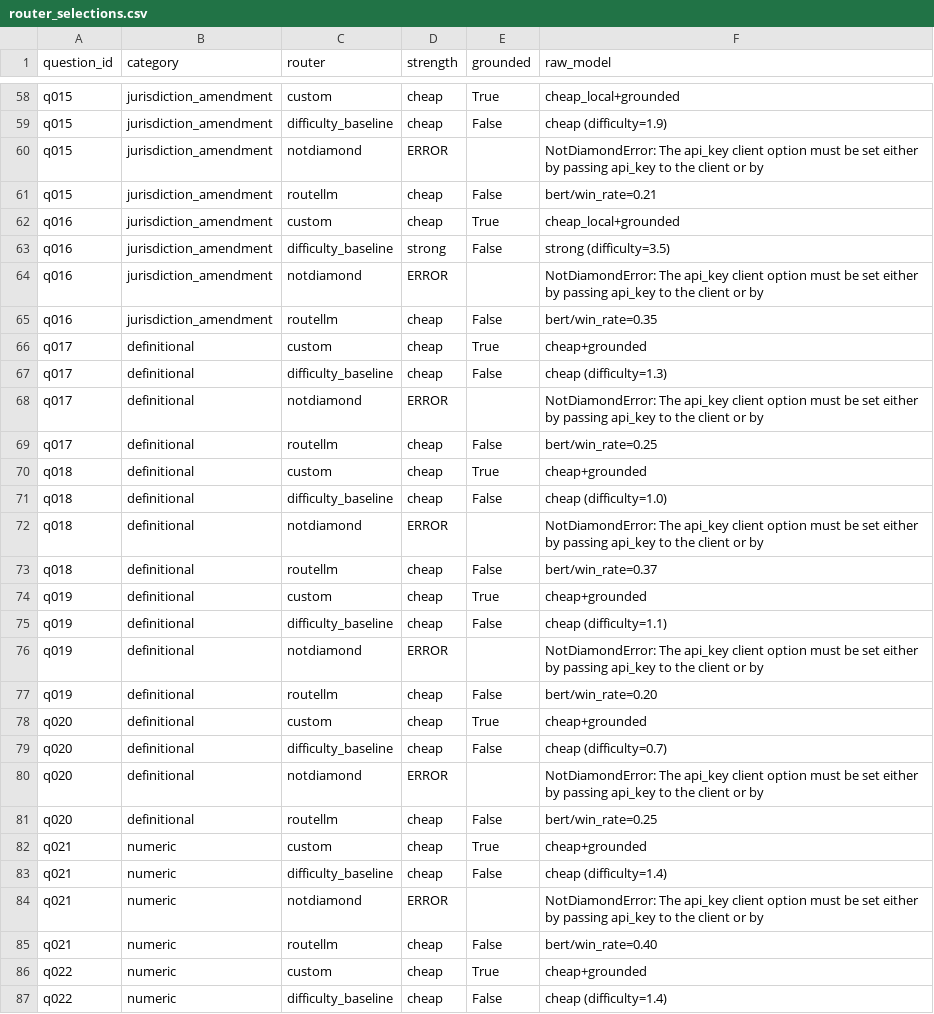
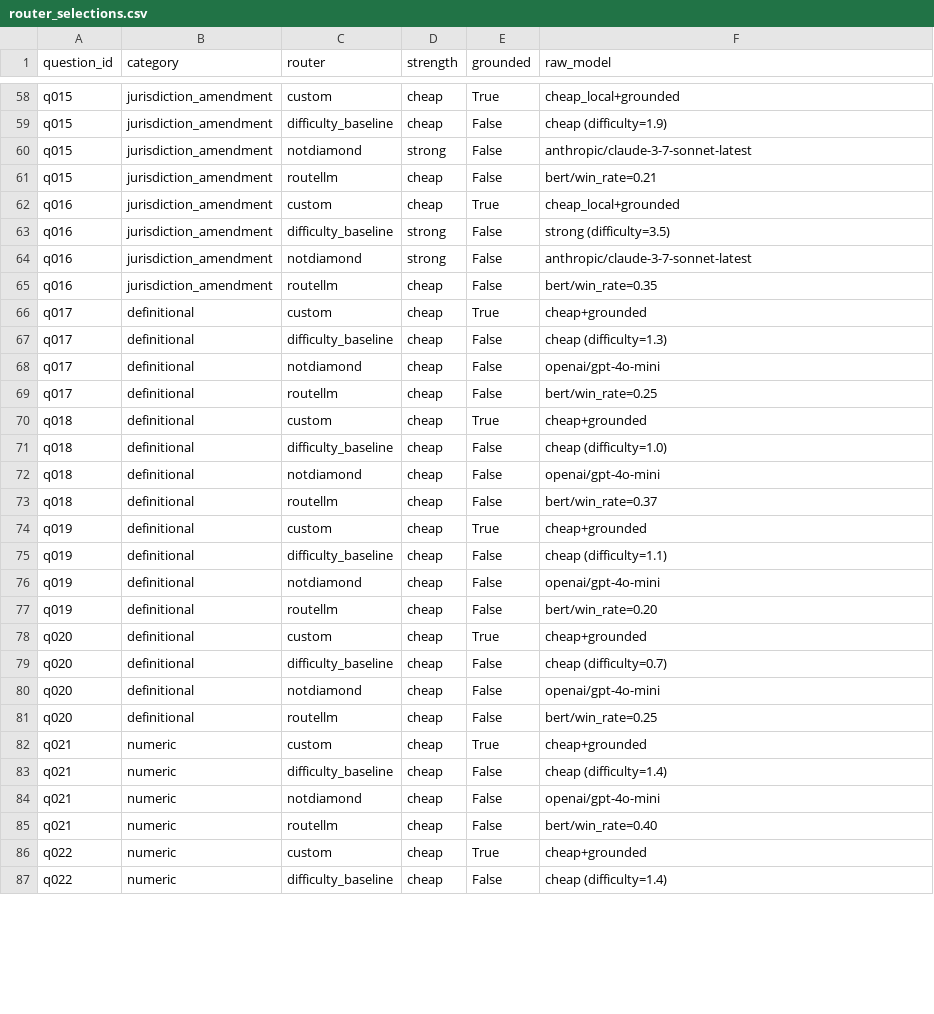
Before and after one commit to dotnetspark/fbc-model-routing-benchmark, a CSV file: results/router_selections.csv, drawn as a sheet; only a part is shown, gaps mark what is left out; the diff covers the shown part only.

```diff
--- a/results/router_selections.csv
+++ b/results/router_selections.csv
@@ -59,3 +59,3 @@ q015,jurisdiction_amendment,custom,cheap,True,cheap_local+grounded
 q015,jurisdiction_amendment,difficulty_baseline,cheap,False,cheap (difficulty=1.9)
-q015,jurisdiction_amendment,notdiamond,ERROR,,NotDiamondError: The api_key client option must be set either by passing api_key to the client or by
+q015,jurisdiction_amendment,notdiamond,strong,False,anthropic/claude-3-7-sonnet-latest
 q015,jurisdiction_amendment,routellm,cheap,False,bert/win_rate=0.21
@@ -63,3 +63,3 @@ q016,jurisdiction_amendment,custom,cheap,True,cheap_local+grounded
 q016,jurisdiction_amendment,difficulty_baseline,strong,False,strong (difficulty=3.5)
-q016,jurisdiction_amendment,notdiamond,ERROR,,NotDiamondError: The api_key client option must be set either by passing api_key to the client or by
+q016,jurisdiction_amendment,notdiamond,strong,False,anthropic/claude-3-7-sonnet-latest
 q016,jurisdiction_amendment,routellm,cheap,False,bert/win_rate=0.35
@@ -67,3 +67,3 @@ q017,definitional,custom,cheap,True,cheap+grounded
 q017,definitional,difficulty_baseline,cheap,False,cheap (difficulty=1.3)
-q017,definitional,notdiamond,ERROR,,NotDiamondError: The api_key client option must be set either by passing api_key to the client or by
+q017,definitional,notdiamond,cheap,False,openai/gpt-4o-mini
 q017,definitional,routellm,cheap,False,bert/win_rate=0.25
@@ -71,3 +71,3 @@ q018,definitional,custom,cheap,True,cheap+grounded
 q018,definitional,difficulty_baseline,cheap,False,cheap (difficulty=1.0)
-q018,definitional,notdiamond,ERROR,,NotDiamondError: The api_key client option must be set either by passing api_key to the client or by
+q018,definitional,notdiamond,cheap,False,openai/gpt-4o-mini
 q018,definitional,routellm,cheap,False,bert/win_rate=0.37
@@ -75,3 +75,3 @@ q019,definitional,custom,cheap,True,cheap+grounded
 q019,definitional,difficulty_baseline,cheap,False,cheap (difficulty=1.1)
-q019,definitional,notdiamond,ERROR,,NotDiamondError: The api_key client option must be set either by passing api_key to the client or by
+q019,definitional,notdiamond,cheap,False,openai/gpt-4o-mini
 q019,definitional,routellm,cheap,False,bert/win_rate=0.20
@@ -79,3 +79,3 @@ q020,definitional,custom,cheap,True,cheap+grounded
 q020,definitional,difficulty_baseline,cheap,False,cheap (difficulty=0.7)
-q020,definitional,notdiamond,ERROR,,NotDiamondError: The api_key client option must be set either by passing api_key to the client or by
+q020,definitional,notdiamond,cheap,False,openai/gpt-4o-mini
 q020,definitional,routellm,cheap,False,bert/win_rate=0.25
@@ -83,3 +83,3 @@ q021,numeric,custom,cheap,True,cheap+grounded
 q021,numeric,difficulty_baseline,cheap,False,cheap (difficulty=1.4)
-q021,numeric,notdiamond,ERROR,,NotDiamondError: The api_key client option must be set either by passing api_key to the client or by
+q021,numeric,notdiamond,cheap,False,openai/gpt-4o-mini
 q021,numeric,routellm,cheap,False,bert/win_rate=0.40
```
Also changed, not shown: 114 edited cells elsewhere in this file, 7 other files.
